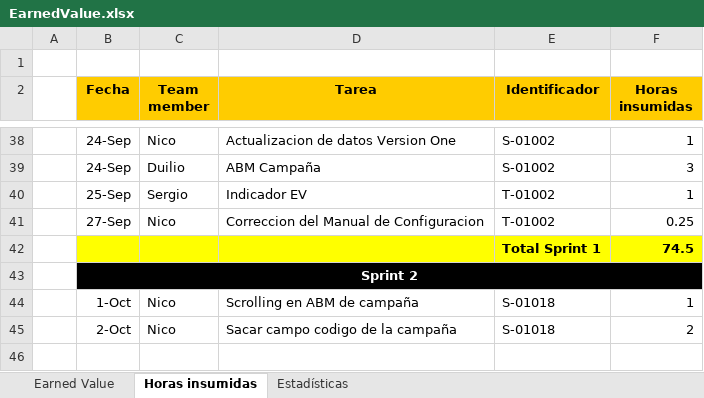
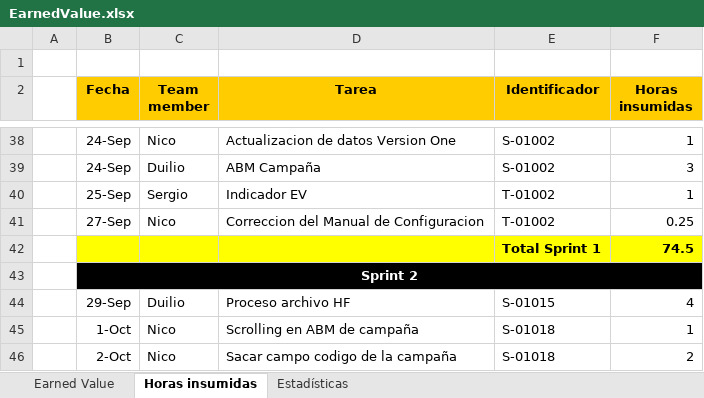
Before and after one commit to nicohen/bob-patinho, an Excel workbook: Documentacion/Minutas e informes/EarnedValue.xlsx, sheet Horas insumidas, drawn as a sheet; only a part is shown, gaps mark what is left out; the shorter side is filled out with more unchanged rows; values as stored, in another font and other column widths than the file's, no borders; the diff names each change by its address in the sheet, - before the commit and + after, or states it on an @@ line.

Commit message:
S-01015: se cargan las horas insumidas para parsear el archivo HF.

```diff
--- a/Documentacion/Minutas e informes/EarnedValue.xlsx (sheet Horas insumidas)
+++ b/Documentacion/Minutas e informes/EarnedValue.xlsx (sheet Horas insumidas)
+row 44:  | 29-Sep | Duilio | Proceso archivo HF | S-01015 | 4
```
Also changed, not shown: formulas that keep their value, charts or pictures.
